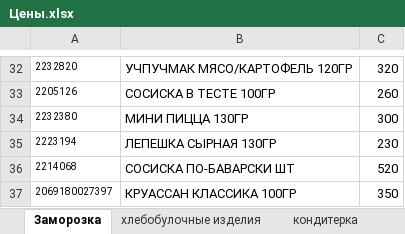
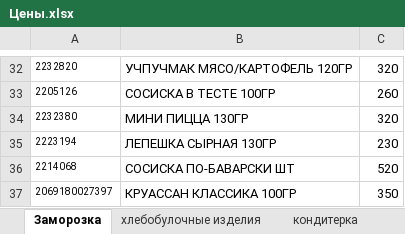
Before and after one commit to Asquarre/FermagTg, an Excel workbook: public/Цены.xlsx, sheet Заморозка, drawn as a sheet; only a part is shown, gaps mark what is left out; values as stored, in another font and other column widths than the file's, no borders; the diff names each change by its address in the sheet, - before the commit and + after, or states it on an @@ line.

```diff
--- a/public/Цены.xlsx (sheet Заморозка)
+++ b/public/Цены.xlsx (sheet Заморозка)
-C34: 300
+C34: 320
```
Also changed, not shown: sheet хлебобулочные изделия, 1 other file.
